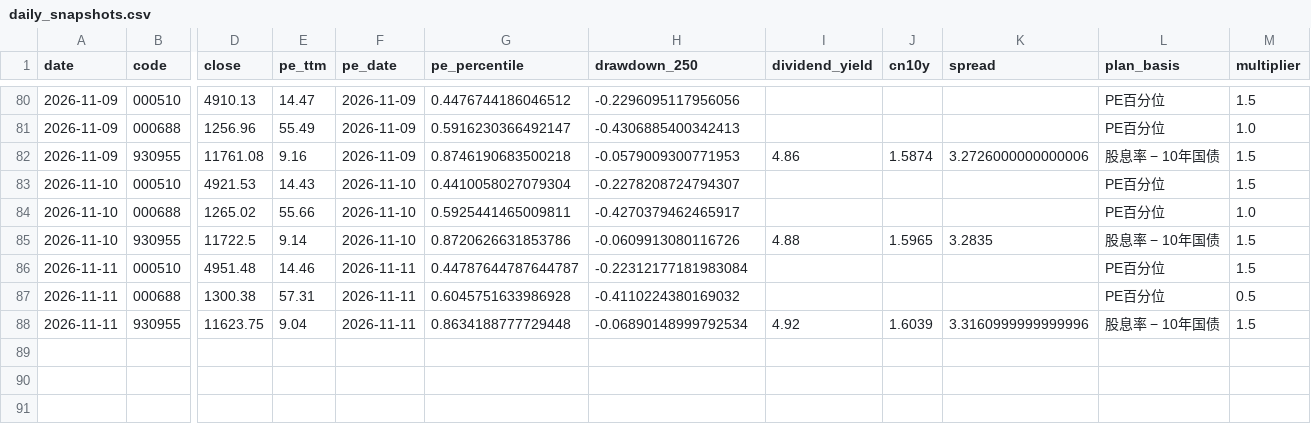
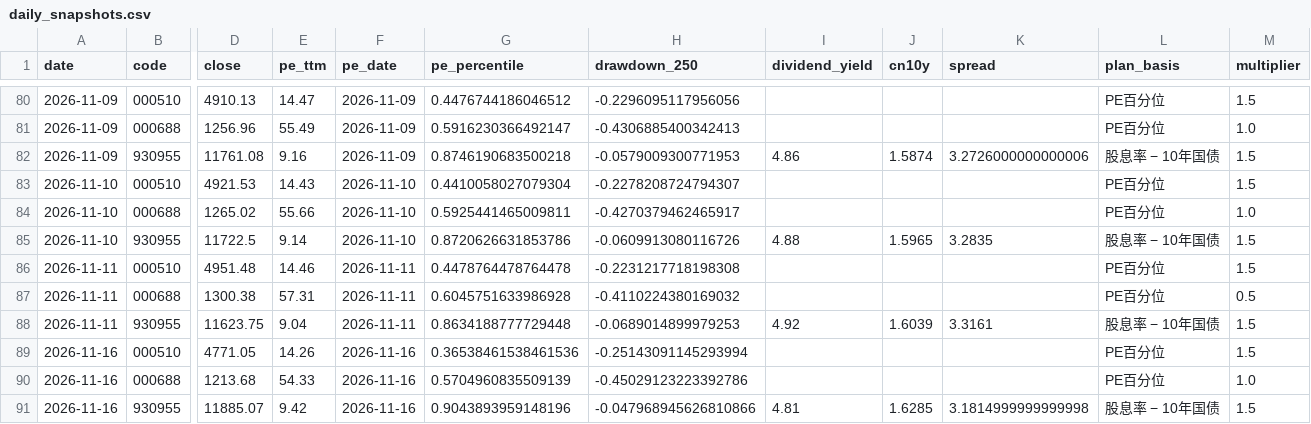
Before and after one commit to ConnieLH/etf-monitor-cloud, a CSV file: history/daily_snapshots.csv, drawn as a sheet; only a part is shown, gaps mark what is left out; rows hold the shown columns only; the diff names each change by its address in the sheet, - before the commit and + after, or states it on an @@ line.

```diff
--- a/history/daily_snapshots.csv
+++ b/history/daily_snapshots.csv
-G86 (pe_percentile): 0.44787644787644787
+G86 (pe_percentile): 0.4478764478764478
-H86 (drawdown_250): -0.22312177181983084
+H86 (drawdown_250): -0.2231217718198308
-H88 (drawdown_250): -0.06890148999792534
+H88 (drawdown_250): -0.0689014899979253
-K88 (spread): 3.3160999999999996
+K88 (spread): 3.3161
+row 89: 2026-11-16 | 000510 | 4771.05 | 14.26 | 2026-11-16 | 0.36538461538461536 | -0.25143091145293994 |  |  |  | PE百分位 | 1.5
+row 90: 2026-11-16 | 000688 | 1213.68 | 54.33 | 2026-11-16 | 0.5704960835509139 | -0.45029123223392786 |  |  |  | PE百分位 | 1.0
+row 91: 2026-11-16 | 930955 | 11885.07 | 9.42 | 2026-11-16 | 0.9043893959148196 | -0.047968945626810866 | 4.81 | 1.6285 | 3.1814999999999998 | 股息率 − 10年国债 | 1.5
```
Also changed, not shown: history/dividend_yield_history.csv.
